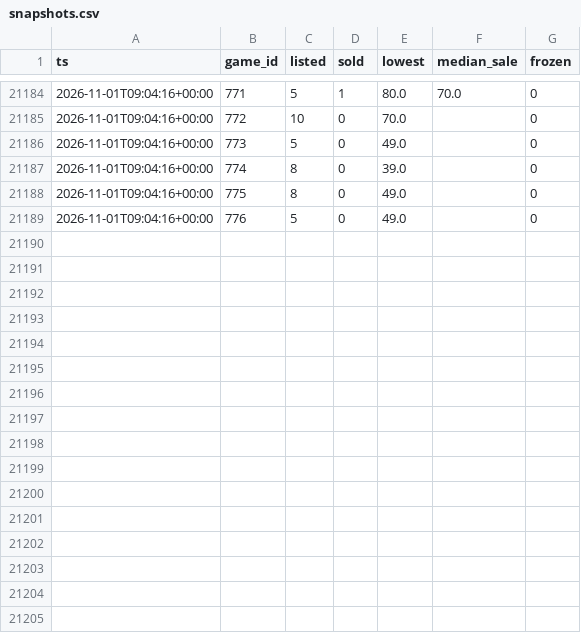
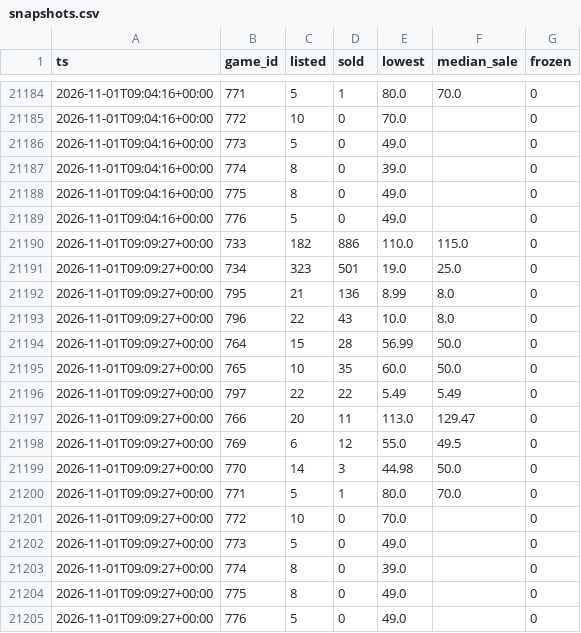
Before and after one commit to Sail-Nautica/Tester, a CSV file: data/snapshots.csv, drawn as a sheet; only a part is shown, gaps mark what is left out; the diff names each change by its address in the sheet, - before the commit and + after, or states it on an @@ line.

```diff
--- a/data/snapshots.csv
+++ b/data/snapshots.csv
+row 21190: 2026-11-01T09:09:27+00:00 | 733 | 182 | 886 | 110.0 | 115.0 | 0
+row 21191: 2026-11-01T09:09:27+00:00 | 734 | 323 | 501 | 19.0 | 25.0 | 0
+row 21192: 2026-11-01T09:09:27+00:00 | 795 | 21 | 136 | 8.99 | 8.0 | 0
+row 21193: 2026-11-01T09:09:27+00:00 | 796 | 22 | 43 | 10.0 | 8.0 | 0
+row 21194: 2026-11-01T09:09:27+00:00 | 764 | 15 | 28 | 56.99 | 50.0 | 0
+row 21195: 2026-11-01T09:09:27+00:00 | 765 | 10 | 35 | 60.0 | 50.0 | 0
+row 21196: 2026-11-01T09:09:27+00:00 | 797 | 22 | 22 | 5.49 | 5.49 | 0
+row 21197: 2026-11-01T09:09:27+00:00 | 766 | 20 | 11 | 113.0 | 129.47 | 0
+row 21198: 2026-11-01T09:09:27+00:00 | 769 | 6 | 12 | 55.0 | 49.5 | 0
+row 21199: 2026-11-01T09:09:27+00:00 | 770 | 14 | 3 | 44.98 | 50.0 | 0
+row 21200: 2026-11-01T09:09:27+00:00 | 771 | 5 | 1 | 80.0 | 70.0 | 0
+row 21201: 2026-11-01T09:09:27+00:00 | 772 | 10 | 0 | 70.0 |  | 0
+row 21202: 2026-11-01T09:09:27+00:00 | 773 | 5 | 0 | 49.0 |  | 0
+row 21203: 2026-11-01T09:09:27+00:00 | 774 | 8 | 0 | 39.0 |  | 0
+row 21204: 2026-11-01T09:09:27+00:00 | 775 | 8 | 0 | 49.0 |  | 0
+row 21205: 2026-11-01T09:09:27+00:00 | 776 | 5 | 0 | 49.0 |  | 0
```
